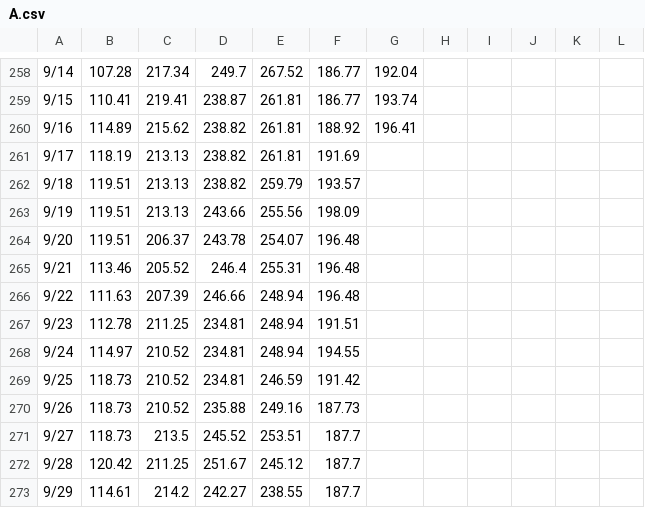
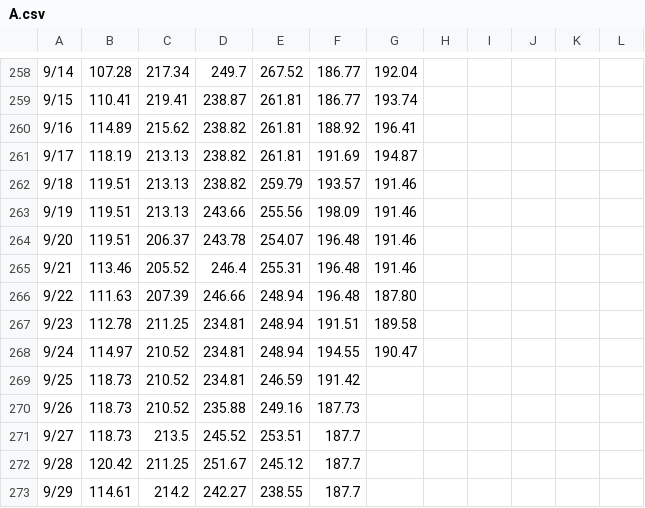
Before and after one commit to pierceleverett/RioSeasonalSpreads, a CSV file: SpreadServer/data/spreads/GulfCoast/A.csv, drawn as a sheet; only a part is shown, gaps mark what is left out.

```diff
--- a/SpreadServer/data/spreads/GulfCoast/A.csv
+++ b/SpreadServer/data/spreads/GulfCoast/A.csv
@@ -260,10 +260,10 @@
 9/16,114.89,215.62,238.82,261.81,188.92,196.41,,,,,
-9/17,118.19,213.13,238.82,261.81,191.69,,,,,,
-9/18,119.51,213.13,238.82,259.79,193.57,,,,,,
-9/19,119.51,213.13,243.66,255.56,198.09,,,,,,
-9/20,119.51,206.37,243.78,254.07,196.48,,,,,,
-9/21,113.46,205.52,246.4,255.31,196.48,,,,,,
-9/22,111.63,207.39,246.66,248.94,196.48,,,,,,
-9/23,112.78,211.25,234.81,248.94,191.51,,,,,,
-9/24,114.97,210.52,234.81,248.94,194.55,,,,,,
+9/17,118.19,213.13,238.82,261.81,191.69,194.87,,,,,
+9/18,119.51,213.13,238.82,259.79,193.57,191.46,,,,,
+9/19,119.51,213.13,243.66,255.56,198.09,191.46,,,,,
+9/20,119.51,206.37,243.78,254.07,196.48,191.46,,,,,
+9/21,113.46,205.52,246.4,255.31,196.48,191.46,,,,,
+9/22,111.63,207.39,246.66,248.94,196.48,187.80,,,,,
+9/23,112.78,211.25,234.81,248.94,191.51,189.58,,,,,
+9/24,114.97,210.52,234.81,248.94,194.55,190.47,,,,,
 9/25,118.73,210.52,234.81,246.59,191.42,,,,,,
```
Also changed, not shown: SpreadServer/data/spreads/91Chi.csv, SpreadServer/data/spreads/ChiCBOB.csv, 11 other files.
